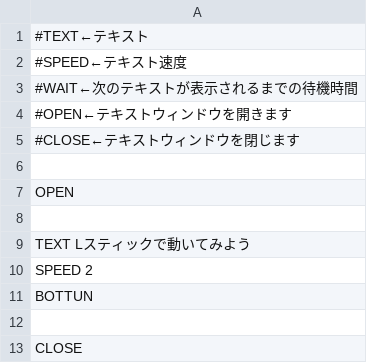
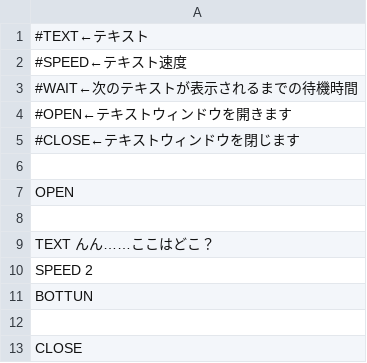
Before and after one commit to HigaTakehiro/GraduationWork, a CSV file: Engine/Resources/GameData/TutorialMessage.csv, drawn as a sheet.

```diff
--- a/Engine/Resources/GameData/TutorialMessage.csv
+++ b/Engine/Resources/GameData/TutorialMessage.csv
@@ -8,3 +8,3 @@ OPEN
 
-TEXT Lスティックで動いてみよう
+TEXT んん……ここはどこ？
 SPEED 2
```
Also changed, not shown: Engine/Resources/GameData/TutorialMessage2.csv, 5 other files.
